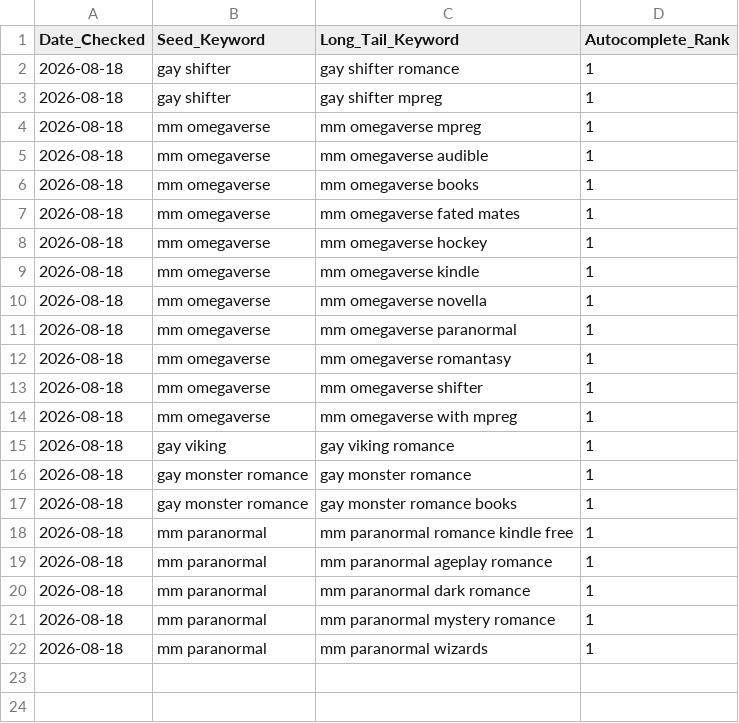
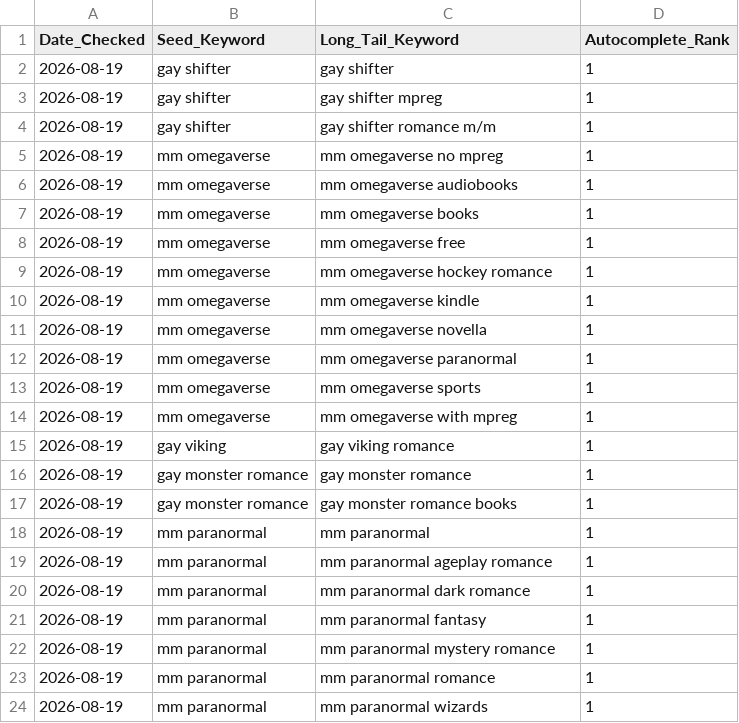
Before and after one commit to Detectiveyee/kdp-backend-data, a CSV file: search_volume_db.csv, drawn as a sheet.

Commit message:
Updated Keyword Search Volume: Wed Aug 19 01:04:54 UTC 2026

```diff
--- a/search_volume_db.csv
+++ b/search_volume_db.csv
@@ -1,22 +1,24 @@
 Date_Checked,Seed_Keyword,Long_Tail_Keyword,Autocomplete_Rank
-2026-08-18,gay shifter,gay shifter romance,1
-2026-08-18,gay shifter,gay shifter mpreg,1
-2026-08-18,mm omegaverse,mm omegaverse mpreg,1
-2026-08-18,mm omegaverse,mm omegaverse audible,1
-2026-08-18,mm omegaverse,mm omegaverse books,1
-2026-08-18,mm omegaverse,mm omegaverse fated mates,1
-2026-08-18,mm omegaverse,mm omegaverse hockey,1
-2026-08-18,mm omegaverse,mm omegaverse kindle,1
-2026-08-18,mm omegaverse,mm omegaverse novella,1
-2026-08-18,mm omegaverse,mm omegaverse paranormal,1
-2026-08-18,mm omegaverse,mm omegaverse romantasy,1
-2026-08-18,mm omegaverse,mm omegaverse shifter,1
-2026-08-18,mm omegaverse,mm omegaverse with mpreg,1
-2026-08-18,gay viking,gay viking romance,1
-2026-08-18,gay monster romance,gay monster romance,1
-2026-08-18,gay monster romance,gay monster romance books,1
-2026-08-18,mm paranormal,mm paranormal romance kindle free,1
-2026-08-18,mm paranormal,mm paranormal ageplay romance,1
-2026-08-18,mm paranormal,mm paranormal dark romance,1
-2026-08-18,mm paranormal,mm paranormal mystery romance,1
-2026-08-18,mm paranormal,mm paranormal wizards,1
+2026-08-19,gay shifter,gay shifter,1
+2026-08-19,gay shifter,gay shifter mpreg,1
+2026-08-19,gay shifter,gay shifter romance m/m,1
+2026-08-19,mm omegaverse,mm omegaverse no mpreg,1
+2026-08-19,mm omegaverse,mm omegaverse audiobooks,1
+2026-08-19,mm omegaverse,mm omegaverse books,1
+2026-08-19,mm omegaverse,mm omegaverse free,1
+2026-08-19,mm omegaverse,mm omegaverse hockey romance,1
+2026-08-19,mm omegaverse,mm omegaverse kindle,1
+2026-08-19,mm omegaverse,mm omegaverse novella,1
+2026-08-19,mm omegaverse,mm omegaverse paranormal,1
+2026-08-19,mm omegaverse,mm omegaverse sports,1
+2026-08-19,mm omegaverse,mm omegaverse with mpreg,1
+2026-08-19,gay viking,gay viking romance,1
+2026-08-19,gay monster romance,gay monster romance,1
+2026-08-19,gay monster romance,gay monster romance books,1
+2026-08-19,mm paranormal,mm paranormal,1
+2026-08-19,mm paranormal,mm paranormal ageplay romance,1
+2026-08-19,mm paranormal,mm paranormal dark romance,1
+2026-08-19,mm paranormal,mm paranormal fantasy,1
+2026-08-19,mm paranormal,mm paranormal mystery romance,1
+2026-08-19,mm paranormal,mm paranormal romance,1
+2026-08-19,mm paranormal,mm paranormal wizards,1
```
